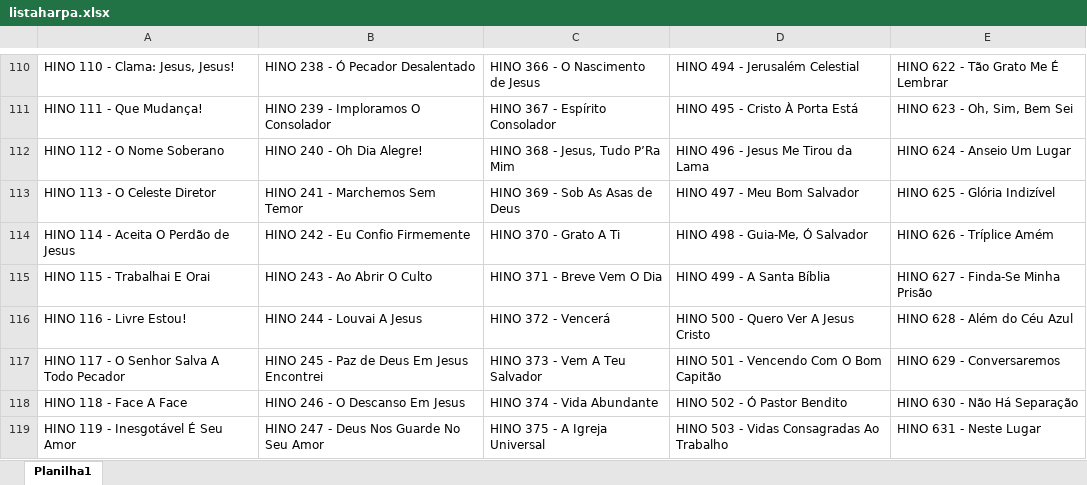
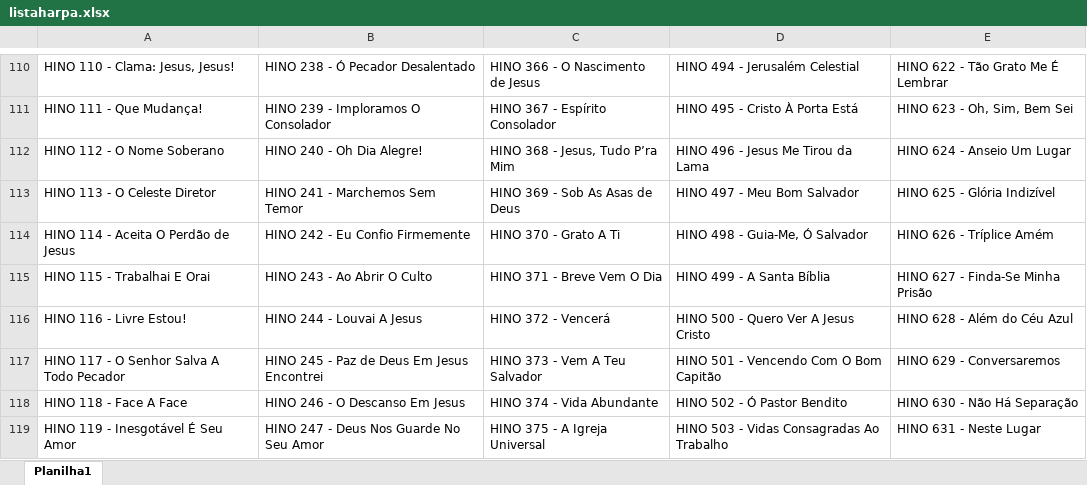
Before and after one commit to zepegm/roteiro-slides, an Excel workbook: listaharpa.xlsx, sheet Planilha1, drawn as a sheet; only a part is shown, gaps mark what is left out; values as stored, in another font and other column widths than the file's, no borders; the diff names each change by its address in the sheet, - before the commit and + after, or states it on an @@ line.

```diff
--- a/listaharpa.xlsx (sheet Planilha1)
+++ b/listaharpa.xlsx (sheet Planilha1)
-C112: HINO 368 - Jesus, Tudo P’Ra Mim
+C112: HINO 368 - Jesus, Tudo P’ra Mim
```
Also changed, not shown: 3 other files.
